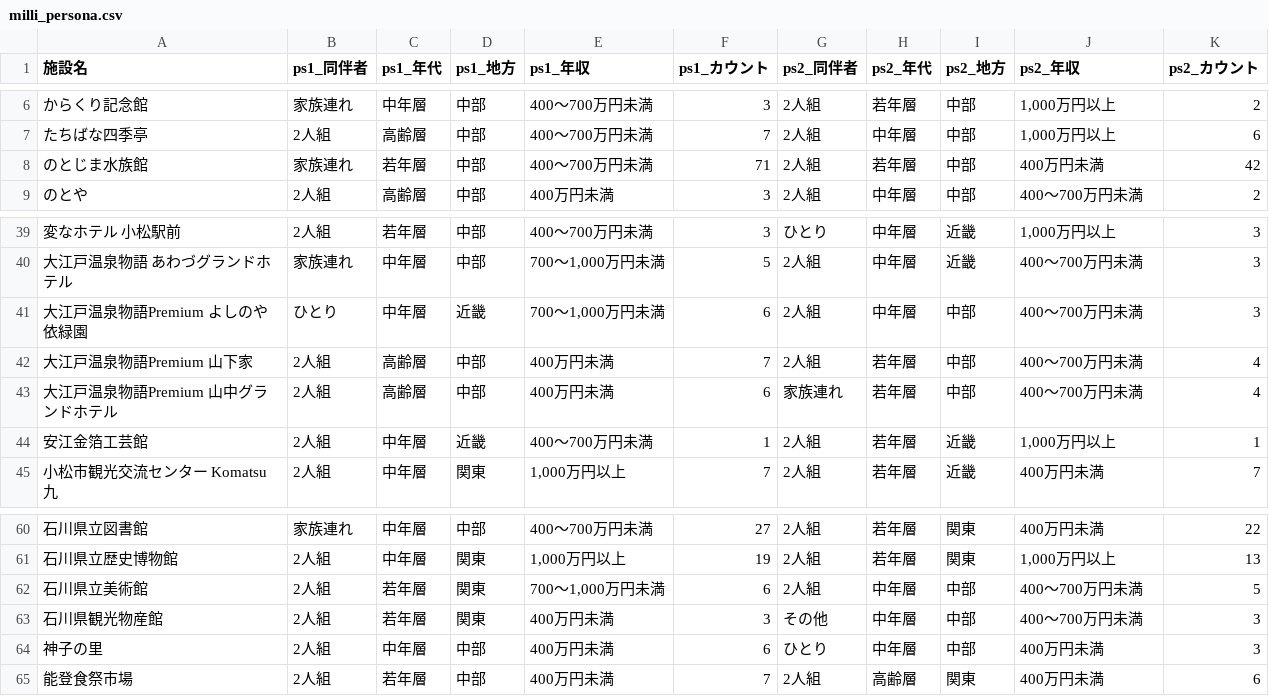
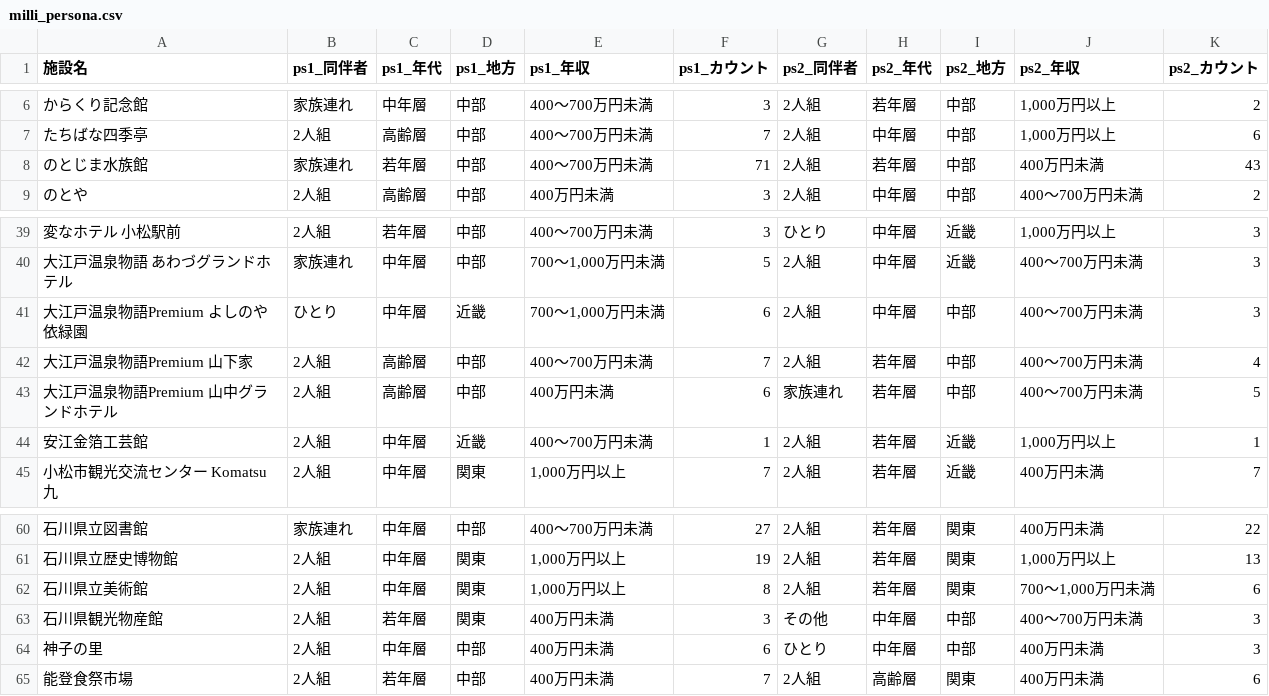
Before and after one commit to BeeB-C4N/tifo, a CSV file: ishikawa/milli_persona.csv, drawn as a sheet; only a part is shown, gaps mark what is left out; the diff names each change by its address in the sheet, - before the commit and + after, or states it on an @@ line.

```diff
--- a/ishikawa/milli_persona.csv
+++ b/ishikawa/milli_persona.csv
-K8 (ps2_カウント): 42
+K8 (ps2_カウント): 43
-E42 (ps1_年収): 400万円未満
+E42 (ps1_年収): 400～700万円未満
-K43 (ps2_カウント): 4
+K43 (ps2_カウント): 5
-C62 (ps1_年代): 若年層
+C62 (ps1_年代): 中年層
-E62 (ps1_年収): 700～1,000万円未満
+E62 (ps1_年収): 1,000万円以上
-F62 (ps1_カウント): 6
+F62 (ps1_カウント): 8
-H62 (ps2_年代): 中年層
+H62 (ps2_年代): 若年層
-I62 (ps2_地方): 中部
+I62 (ps2_地方): 関東
-J62 (ps2_年収): 400～700万円未満
+J62 (ps2_年収): 700～1,000万円未満
-K62 (ps2_カウント): 5
+K62 (ps2_カウント): 6
```
Also changed, not shown: ishikawa/milli_score.csv, 1 other file.
